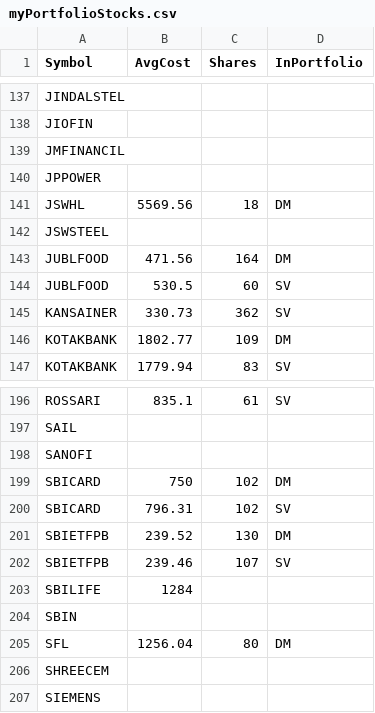
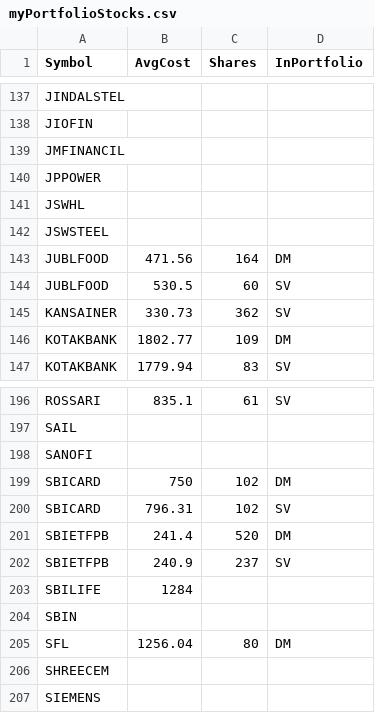
Before and after one commit to ankit-rathi/Quantvesting_v1, a CSV file: data/myPortfolioStocks.csv, drawn as a sheet; only a part is shown, gaps mark what is left out.

Commit message:
Add files via upload

```diff
--- a/data/myPortfolioStocks.csv
+++ b/data/myPortfolioStocks.csv
@@ -140,3 +140,3 @@ JMFINANCIL,,,
 JPPOWER,,,
-JSWHL,5569.56,18,DM
+JSWHL,,,
 JSWSTEEL,,,
@@ -200,4 +200,4 @@ SBICARD,750,102,DM
 SBICARD,796.31,102,SV
-SBIETFPB,239.52,130,DM
-SBIETFPB,239.46,107,SV
+SBIETFPB,241.4,520,DM
+SBIETFPB,240.9,237,SV
 SBILIFE,1284,,
```
